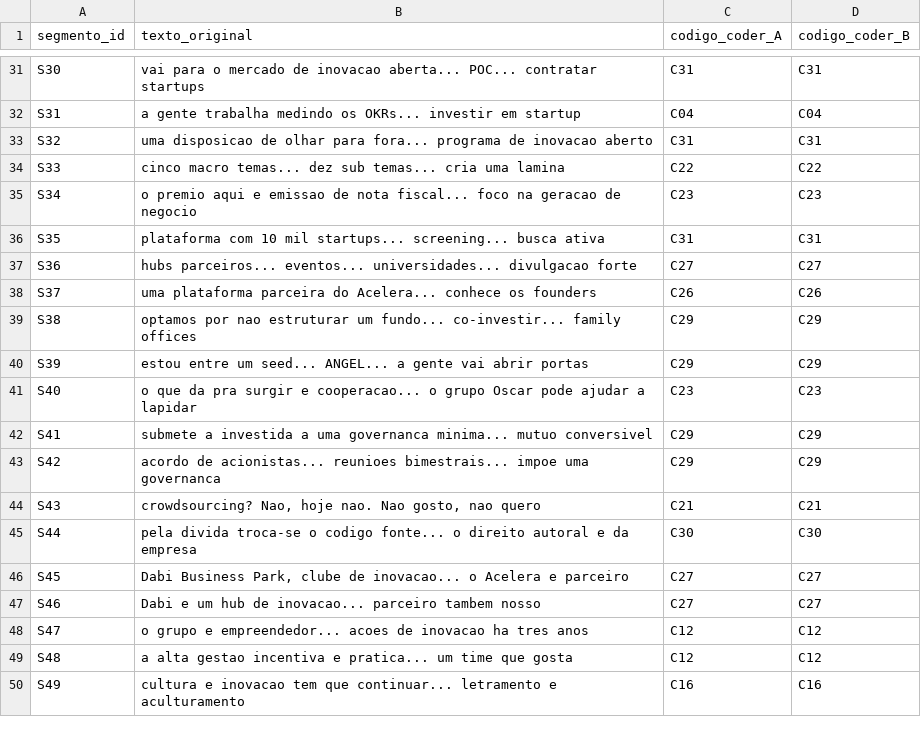
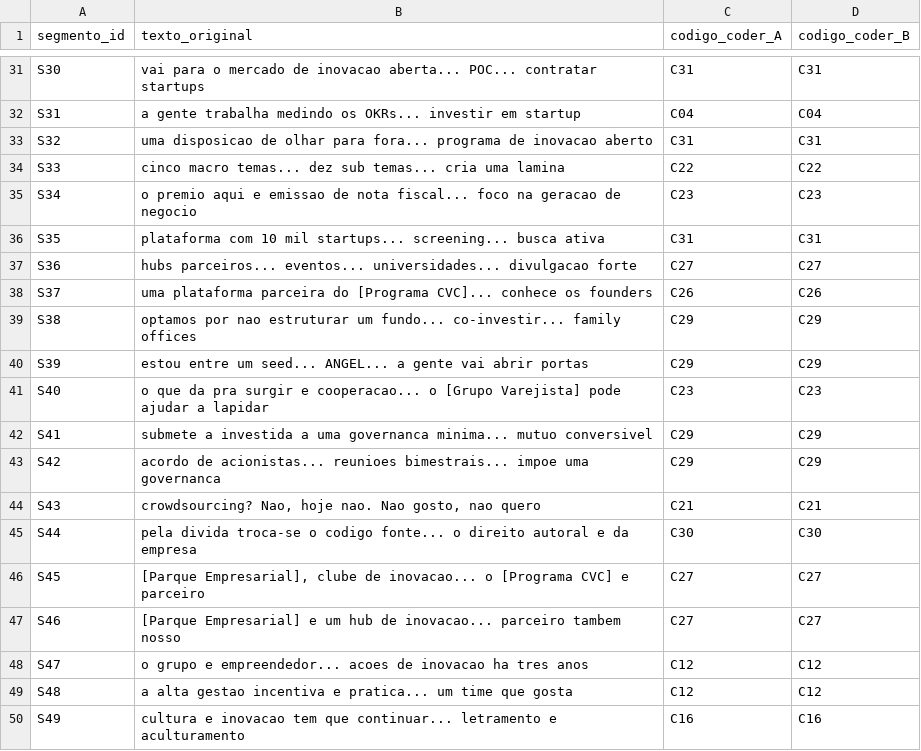
Before and after one commit to professordyx/qualitative-coding, a CSV file: data/irr_form_depois.csv, drawn as a sheet; only a part is shown, gaps mark what is left out; the diff covers the shown part only.

```diff
--- a/data/irr_form_depois.csv
+++ b/data/irr_form_depois.csv
@@ -37,6 +37,6 @@ S35,"plataforma com 10 mil startups... screening... busca ativa",C31,C31
 S36,"hubs parceiros... eventos... universidades... divulgacao forte",C27,C27
-S37,"uma plataforma parceira do Acelera... conhece os founders",C26,C26
+S37,"uma plataforma parceira do [Programa CVC]... conhece os founders",C26,C26
 S38,"optamos por nao estruturar um fundo... co-investir... family offices",C29,C29
 S39,"estou entre um seed... ANGEL... a gente vai abrir portas",C29,C29
-S40,"o que da pra surgir e cooperacao... o grupo Oscar pode ajudar a lapidar",C23,C23
+S40,"o que da pra surgir e cooperacao... o [Grupo Varejista] pode ajudar a lapidar",C23,C23
 S41,"submete a investida a uma governanca minima... mutuo conversivel",C29,C29
@@ -45,4 +45,4 @@ S43,"crowdsourcing? Nao, hoje nao. Nao gosto, nao quero",C21,C21
 S44,"pela divida troca-se o codigo fonte... o direito autoral e da empresa",C30,C30
-S45,"Dabi Business Park, clube de inovacao... o Acelera e parceiro",C27,C27
-S46,"Dabi e um hub de inovacao... parceiro tambem nosso",C27,C27
+S45,"[Parque Empresarial], clube de inovacao... o [Programa CVC] e parceiro",C27,C27
+S46,"[Parque Empresarial] e um hub de inovacao... parceiro tambem nosso",C27,C27
 S47,"o grupo e empreendedor... acoes de inovacao ha tres anos",C12,C12
```
Also changed, not shown: 10 edited cells elsewhere in this file, data/irr_form_antes.csv, data/matriz_codificacao.csv, 20 other files.
